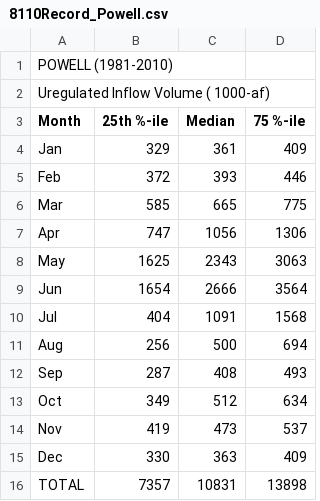
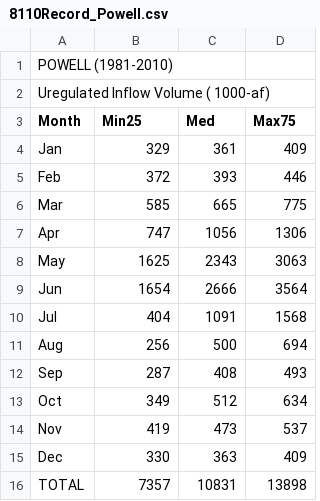
Before and after one commit to zaca1902/24MS_Analysis_R, a CSV file: Data/8110Record_Powell.csv, drawn as a sheet.

Commit message:
changed data headers, added parse commands for the total, fixed gridline drawings

```diff
--- a/Data/8110Record_Powell.csv
+++ b/Data/8110Record_Powell.csv
@@ -2,3 +2,3 @@ POWELL (1981-2010),,,
 Uregulated Inflow Volume ( 1000-af),,,
-Month,25th %-ile,Median,75 %-ile
+Month,Min25,Med,Max75
 Jan,329,361,409
```
Also changed, not shown: 1 other file.
